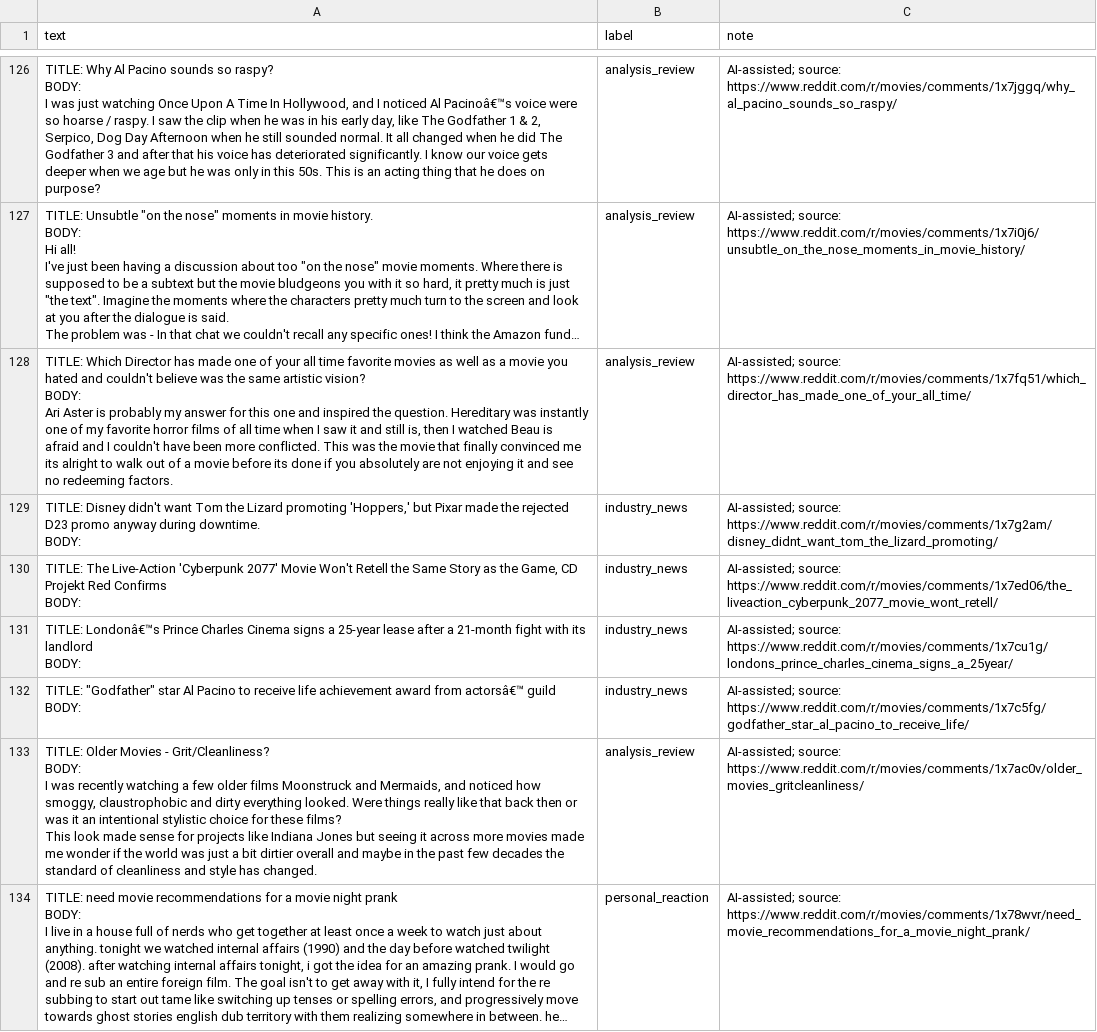
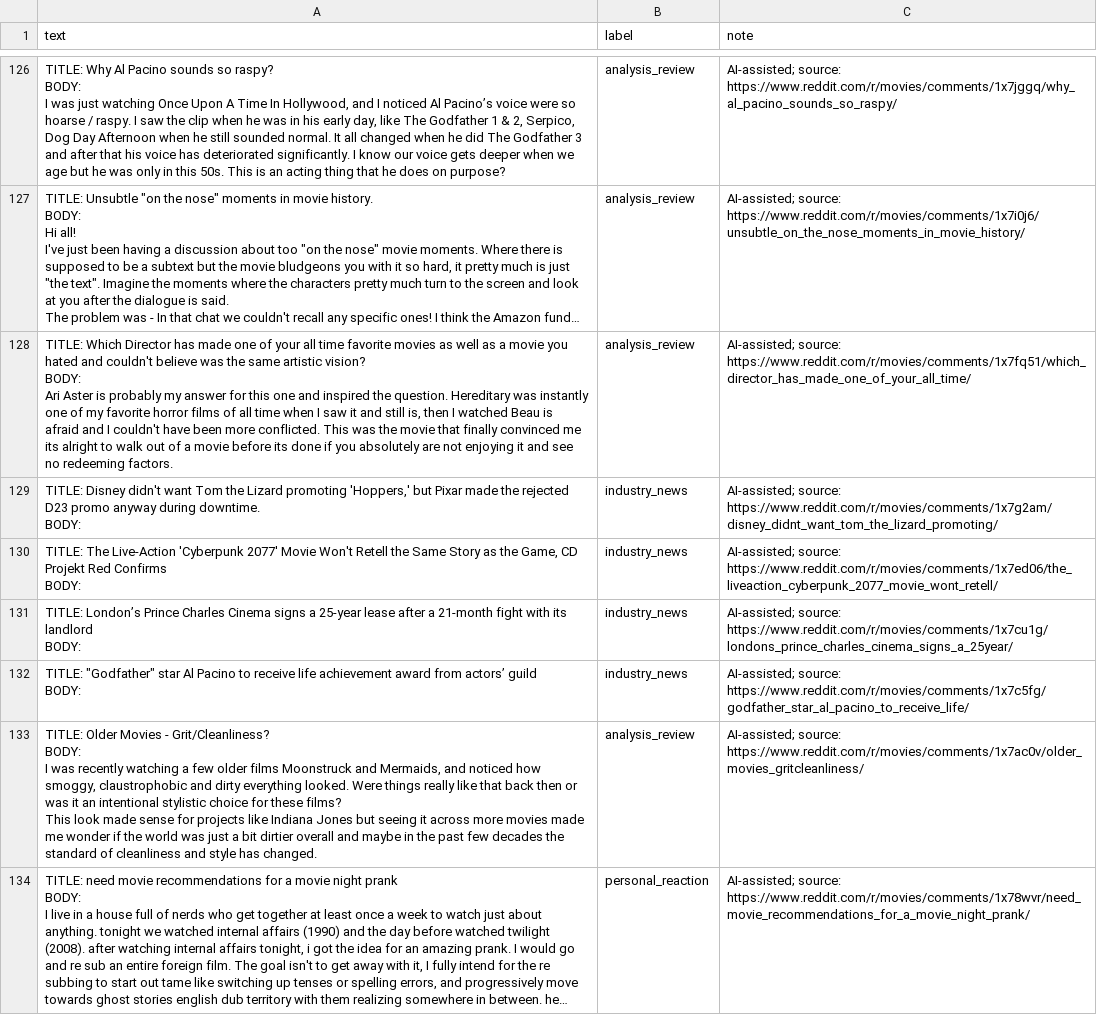
Before and after one commit to Billy-Weeks/ai201-project3-takemeter-starter-v2026, a CSV file: labels.csv, drawn as a sheet; only a part is shown, gaps mark what is left out; long unchanged cells end in …; ↵ is a line break in a cell; the diff covers the shown part only; the diff names each change by its address in the sheet, - before the commit and + after, or states it on an @@ line.

```diff
--- a/labels.csv
+++ b/labels.csv
-A126 (text): …noticed Al Pacinoâ€™s voice were…
+A126 (text): …noticed Al Pacino’s voice were…
-A131 (text): TITLE: Londonâ€™s Prince Charles…
+A131 (text): TITLE: London’s Prince Charles…
-A132 (text): …award from actorsâ€™ guild ↵ BODY:
+A132 (text): …award from actors’ guild ↵ BODY:
```
Also changed, not shown: 86 edited cells elsewhere in this file, test_split.csv, 4 other files.
